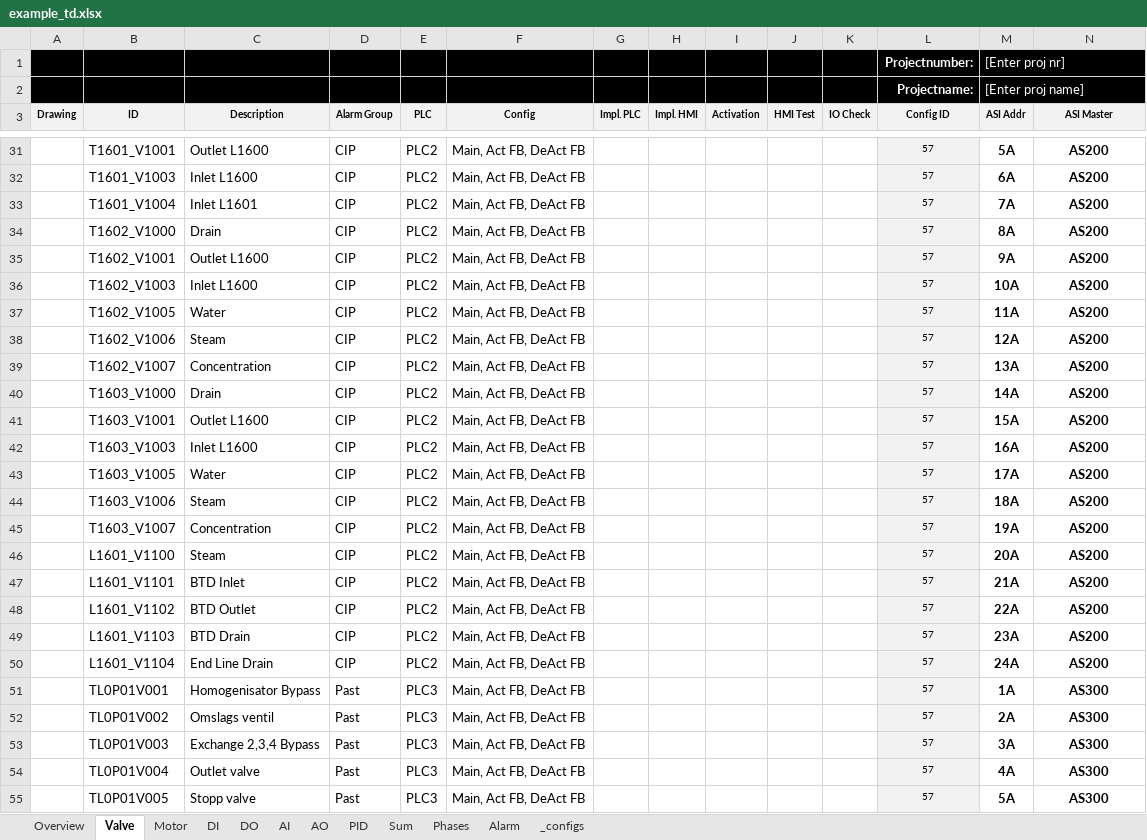
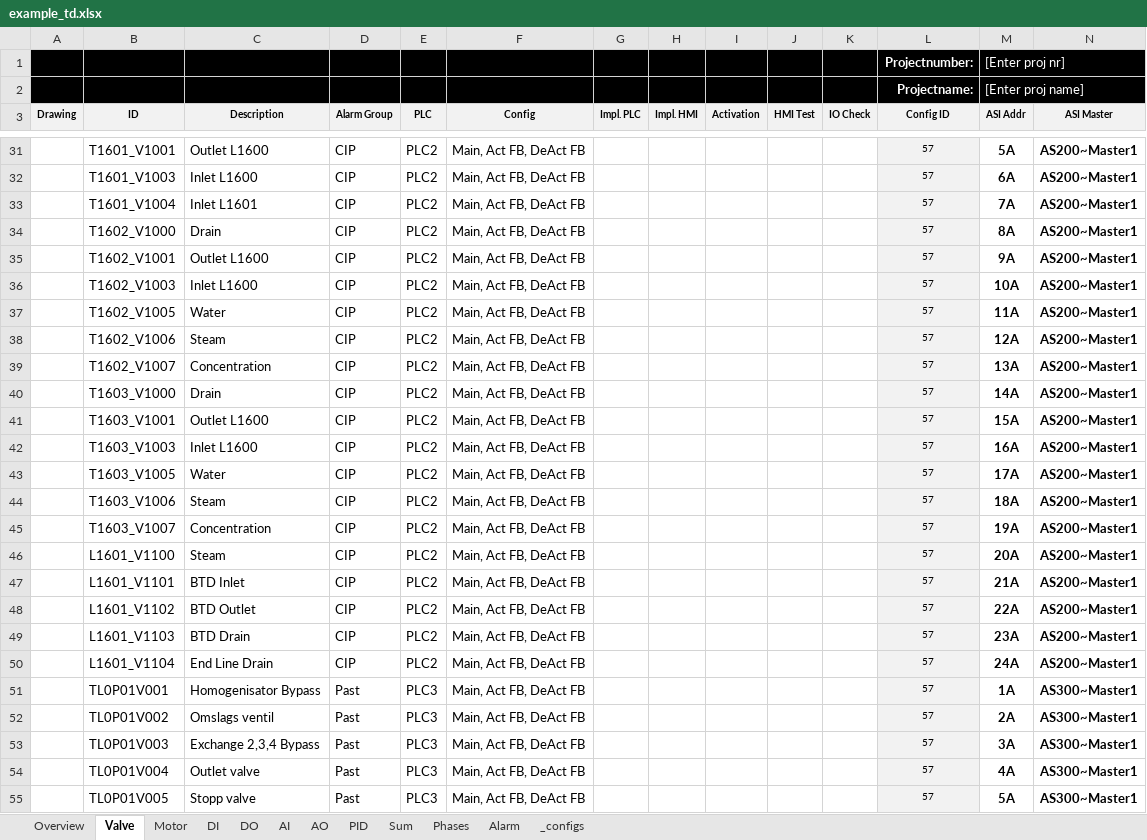
Before and after one commit to eddieKarlsson/automation-boilerplate, an Excel workbook: example_td.xlsx, sheet Valve, drawn as a sheet; only a part is shown, gaps mark what is left out; values as stored, in another font and other column widths than the file's, no borders; charts and pictures and conditional formats not drawn; the diff covers the shown part only; the diff names each change by its address in the sheet, - before the commit and + after, or states it on an @@ line.

```diff
--- a/example_td.xlsx (sheet Valve)
+++ b/example_td.xlsx (sheet Valve)
-N31:N50 (ASI Master): AS200
+N31:N50 (ASI Master): AS200~Master1
-N51:N55 (ASI Master): AS300
+N51:N55 (ASI Master): AS300~Master1
```
Also changed, not shown: 44 edited cells elsewhere in this sheet, sheet Alarm, 4 other files.
